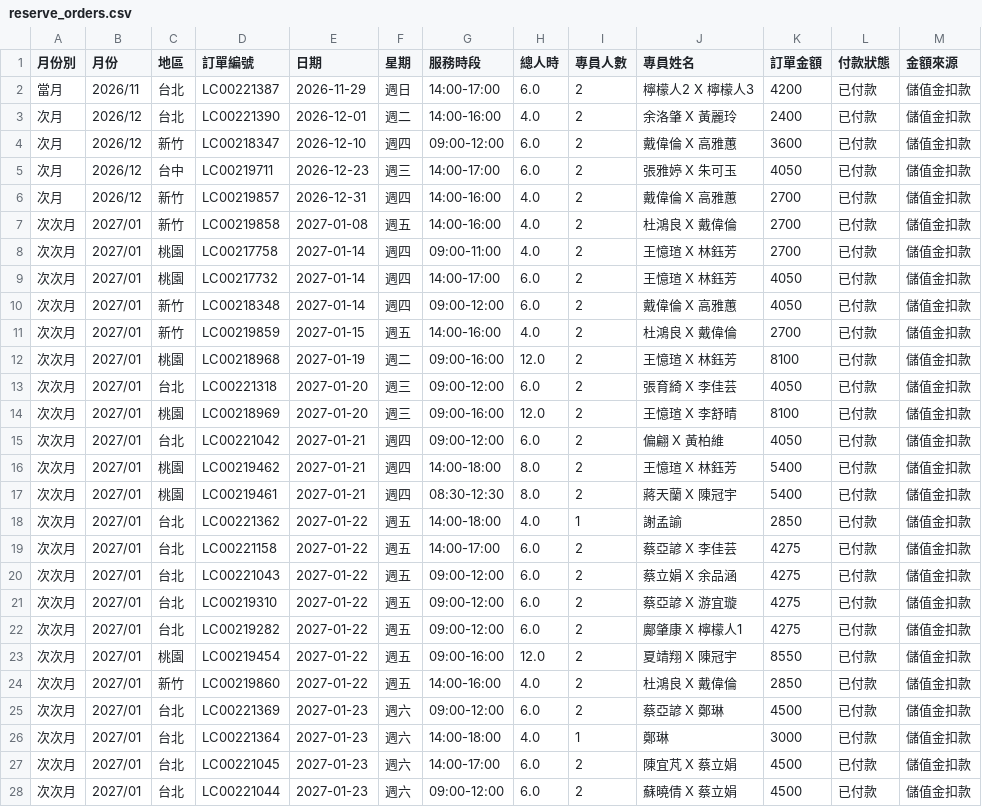
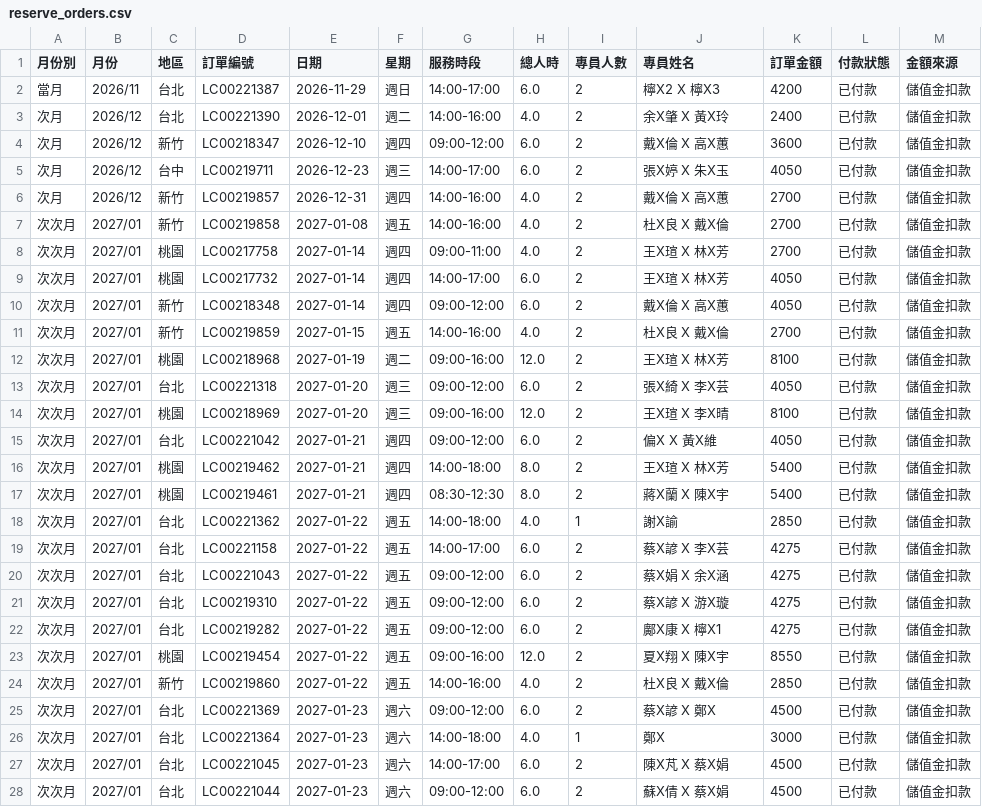
Before and after one commit to jenny-smart/OP-system, a CSV file: dashboard_data/latest/reserve_orders.csv, drawn as a sheet; only a part is shown; the diff covers the shown part only.

Commit message:
Mask staff names in the current reserve-order report

```diff
--- a/dashboard_data/latest/reserve_orders.csv
+++ b/dashboard_data/latest/reserve_orders.csv
@@ -1,28 +1,28 @@
 月份別,月份,地區,訂單編號,日期,星期,服務時段,總人時,專員人數,專員姓名,訂單金額,付款狀態,金額來源
-當月,2026/11,台北,LC00221387,2026-11-29,週日,14:00-17:00,6.0,2,檸檬人2 X 檸檬人3,4200,已付款,儲值金扣款
-次月,2026/12,台北,LC00221390,2026-12-01,週二,14:00-16:00,4.0,2,余洛肇 X 黃麗玲,2400,已付款,儲值金扣款
-次月,2026/12,新竹,LC00218347,2026-12-10,週四,09:00-12:00,6.0,2,戴偉倫 X 高雅蕙,3600,已付款,儲值金扣款
-次月,2026/12,台中,LC00219711,2026-12-23,週三,14:00-17:00,6.0,2,張雅婷 X 朱可玉,4050,已付款,儲值金扣款
-次月,2026/12,新竹,LC00219857,2026-12-31,週四,14:00-16:00,4.0,2,戴偉倫 X 高雅蕙,2700,已付款,儲值金扣款
-次次月,2027/01,新竹,LC00219858,2027-01-08,週五,14:00-16:00,4.0,2,杜鴻良 X 戴偉倫,2700,已付款,儲值金扣款
-次次月,2027/01,桃園,LC00217758,2027-01-14,週四,09:00-11:00,4.0,2,王憶瑄 X 林鈺芳,2700,已付款,儲值金扣款
-次次月,2027/01,桃園,LC00217732,2027-01-14,週四,14:00-17:00,6.0,2,王憶瑄 X 林鈺芳,4050,已付款,儲值金扣款
-次次月,2027/01,新竹,LC00218348,2027-01-14,週四,09:00-12:00,6.0,2,戴偉倫 X 高雅蕙,4050,已付款,儲值金扣款
-次次月,2027/01,新竹,LC00219859,2027-01-15,週五,14:00-16:00,4.0,2,杜鴻良 X 戴偉倫,2700,已付款,儲值金扣款
-次次月,2027/01,桃園,LC00218968,2027-01-19,週二,09:00-16:00,12.0,2,王憶瑄 X 林鈺芳,8100,已付款,儲值金扣款
-次次月,2027/01,台北,LC00221318,2027-01-20,週三,09:00-12:00,6.0,2,張育綺 X 李佳芸,4050,已付款,儲值金扣款
-次次月,2027/01,桃園,LC00218969,2027-01-20,週三,09:00-16:00,12.0,2,王憶瑄 X 李舒晴,8100,已付款,儲值金扣款
-次次月,2027/01,台北,LC00221042,2027-01-21,週四,09:00-12:00,6.0,2,偏翩 X 黃柏維,4050,已付款,儲值金扣款
-次次月,2027/01,桃園,LC00219462,2027-01-21,週四,14:00-18:00,8.0,2,王憶瑄 X 林鈺芳,5400,已付款,儲值金扣款
-次次月,2027/01,桃園,LC00219461,2027-01-21,週四,08:30-12:30,8.0,2,蔣天蘭 X 陳冠宇,5400,已付款,儲值金扣款
-次次月,2027/01,台北,LC00221362,2027-01-22,週五,14:00-18:00,4.0,1,謝孟諭,2850,已付款,儲值金扣款
-次次月,2027/01,台北,LC00221158,2027-01-22,週五,14:00-17:00,6.0,2,蔡亞諺 X 李佳芸,4275,已付款,儲值金扣款
-次次月,2027/01,台北,LC00221043,2027-01-22,週五,09:00-12:00,6.0,2,蔡立娟 X 余品涵,4275,已付款,儲值金扣款
-次次月,2027/01,台北,LC00219310,2027-01-22,週五,09:00-12:00,6.0,2,蔡亞諺 X 游宜璇,4275,已付款,儲值金扣款
-次次月,2027/01,台北,LC00219282,2027-01-22,週五,09:00-12:00,6.0,2,鄺肇康 X 檸檬人1,4275,已付款,儲值金扣款
-次次月,2027/01,桃園,LC00219454,2027-01-22,週五,09:00-16:00,12.0,2,夏靖翔 X 陳冠宇,8550,已付款,儲值金扣款
-次次月,2027/01,新竹,LC00219860,2027-01-22,週五,14:00-16:00,4.0,2,杜鴻良 X 戴偉倫,2850,已付款,儲值金扣款
-次次月,2027/01,台北,LC00221369,2027-01-23,週六,09:00-12:00,6.0,2,蔡亞諺 X 鄭琳,4500,已付款,儲值金扣款
-次次月,2027/01,台北,LC00221364,2027-01-23,週六,14:00-18:00,4.0,1,鄭琳,3000,已付款,儲值金扣款
-次次月,2027/01,台北,LC00221045,2027-01-23,週六,14:00-17:00,6.0,2,陳宜芃 X 蔡立娟,4500,已付款,儲值金扣款
-次次月,2027/01,台北,LC00221044,2027-01-23,週六,09:00-12:00,6.0,2,蘇曉倩 X 蔡立娟,4500,已付款,儲值金扣款
+當月,2026/11,台北,LC00221387,2026-11-29,週日,14:00-17:00,6.0,2,檸X2 X 檸X3,4200,已付款,儲值金扣款
+次月,2026/12,台北,LC00221390,2026-12-01,週二,14:00-16:00,4.0,2,余X肇 X 黃X玲,2400,已付款,儲值金扣款
+次月,2026/12,新竹,LC00218347,2026-12-10,週四,09:00-12:00,6.0,2,戴X倫 X 高X蕙,3600,已付款,儲值金扣款
+次月,2026/12,台中,LC00219711,2026-12-23,週三,14:00-17:00,6.0,2,張X婷 X 朱X玉,4050,已付款,儲值金扣款
+次月,2026/12,新竹,LC00219857,2026-12-31,週四,14:00-16:00,4.0,2,戴X倫 X 高X蕙,2700,已付款,儲值金扣款
+次次月,2027/01,新竹,LC00219858,2027-01-08,週五,14:00-16:00,4.0,2,杜X良 X 戴X倫,2700,已付款,儲值金扣款
+次次月,2027/01,桃園,LC00217758,2027-01-14,週四,09:00-11:00,4.0,2,王X瑄 X 林X芳,2700,已付款,儲值金扣款
+次次月,2027/01,桃園,LC00217732,2027-01-14,週四,14:00-17:00,6.0,2,王X瑄 X 林X芳,4050,已付款,儲值金扣款
+次次月,2027/01,新竹,LC00218348,2027-01-14,週四,09:00-12:00,6.0,2,戴X倫 X 高X蕙,4050,已付款,儲值金扣款
+次次月,2027/01,新竹,LC00219859,2027-01-15,週五,14:00-16:00,4.0,2,杜X良 X 戴X倫,2700,已付款,儲值金扣款
+次次月,2027/01,桃園,LC00218968,2027-01-19,週二,09:00-16:00,12.0,2,王X瑄 X 林X芳,8100,已付款,儲值金扣款
+次次月,2027/01,台北,LC00221318,2027-01-20,週三,09:00-12:00,6.0,2,張X綺 X 李X芸,4050,已付款,儲值金扣款
+次次月,2027/01,桃園,LC00218969,2027-01-20,週三,09:00-16:00,12.0,2,王X瑄 X 李X晴,8100,已付款,儲值金扣款
+次次月,2027/01,台北,LC00221042,2027-01-21,週四,09:00-12:00,6.0,2,偏X X 黃X維,4050,已付款,儲值金扣款
+次次月,2027/01,桃園,LC00219462,2027-01-21,週四,14:00-18:00,8.0,2,王X瑄 X 林X芳,5400,已付款,儲值金扣款
+次次月,2027/01,桃園,LC00219461,2027-01-21,週四,08:30-12:30,8.0,2,蔣X蘭 X 陳X宇,5400,已付款,儲值金扣款
+次次月,2027/01,台北,LC00221362,2027-01-22,週五,14:00-18:00,4.0,1,謝X諭,2850,已付款,儲值金扣款
+次次月,2027/01,台北,LC00221158,2027-01-22,週五,14:00-17:00,6.0,2,蔡X諺 X 李X芸,4275,已付款,儲值金扣款
+次次月,2027/01,台北,LC00221043,2027-01-22,週五,09:00-12:00,6.0,2,蔡X娟 X 余X涵,4275,已付款,儲值金扣款
+次次月,2027/01,台北,LC00219310,2027-01-22,週五,09:00-12:00,6.0,2,蔡X諺 X 游X璇,4275,已付款,儲值金扣款
+次次月,2027/01,台北,LC00219282,2027-01-22,週五,09:00-12:00,6.0,2,鄺X康 X 檸X1,4275,已付款,儲值金扣款
+次次月,2027/01,桃園,LC00219454,2027-01-22,週五,09:00-16:00,12.0,2,夏X翔 X 陳X宇,8550,已付款,儲值金扣款
+次次月,2027/01,新竹,LC00219860,2027-01-22,週五,14:00-16:00,4.0,2,杜X良 X 戴X倫,2850,已付款,儲值金扣款
+次次月,2027/01,台北,LC00221369,2027-01-23,週六,09:00-12:00,6.0,2,蔡X諺 X 鄭X,4500,已付款,儲值金扣款
+次次月,2027/01,台北,LC00221364,2027-01-23,週六,14:00-18:00,4.0,1,鄭X,3000,已付款,儲值金扣款
+次次月,2027/01,台北,LC00221045,2027-01-23,週六,14:00-17:00,6.0,2,陳X芃 X 蔡X娟,4500,已付款,儲值金扣款
+次次月,2027/01,台北,LC00221044,2027-01-23,週六,09:00-12:00,6.0,2,蘇X倩 X 蔡X娟,4500,已付款,儲值金扣款
```
Also changed, not shown: 73 edited cells elsewhere in this file.
